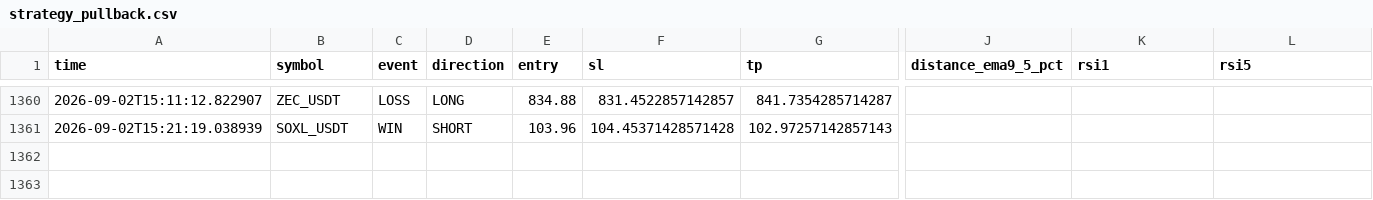
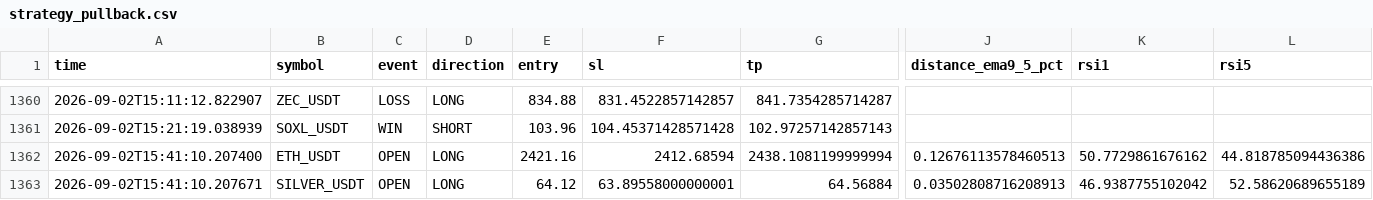
Before and after one commit to Sho-Sho122/mexc-monitor, a CSV file: strategy_pullback.csv, drawn as a sheet; only a part is shown, gaps mark what is left out; rows hold the shown columns only; the diff names each change by its address in the sheet, - before the commit and + after, or states it on an @@ line.

```diff
--- a/strategy_pullback.csv
+++ b/strategy_pullback.csv
+row 1362: 2026-09-02T15:41:10.207400 | ETH_USDT | OPEN | LONG | 2421.16 | 2412.68594 | 2438.1081199999994 | 0.12676113578460513 | 50.7729861676162 | 44.818785094436386
+row 1363: 2026-09-02T15:41:10.207671 | SILVER_USDT | OPEN | LONG | 64.12 | 63.89558000000001 | 64.56884 | 0.03502808716208913 | 46.9387755102042 | 52.58620689655189
```
Also changed, not shown: 8 other files.
